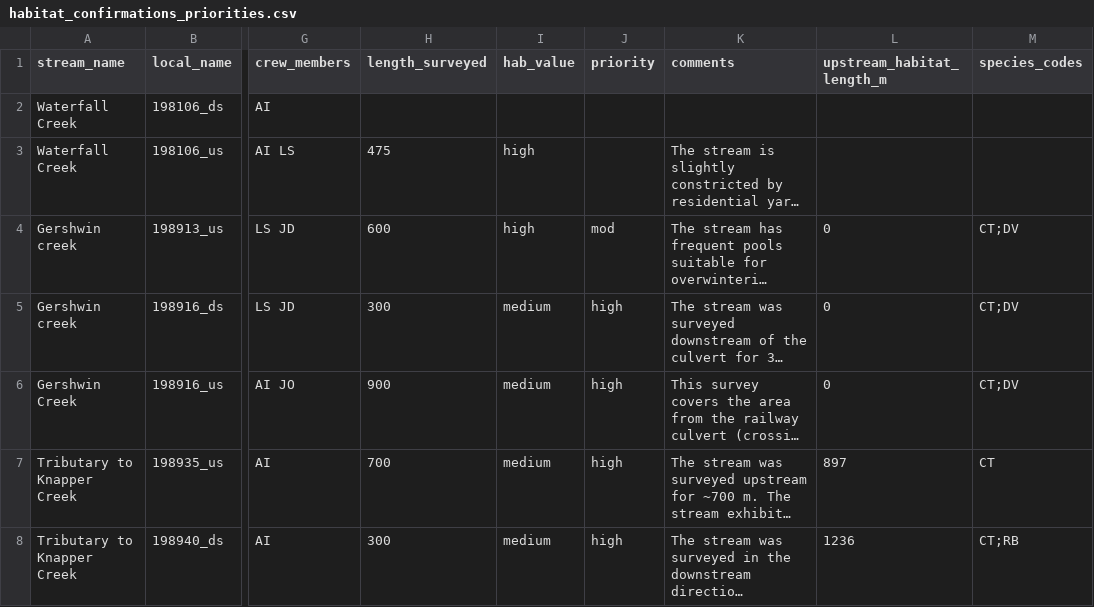
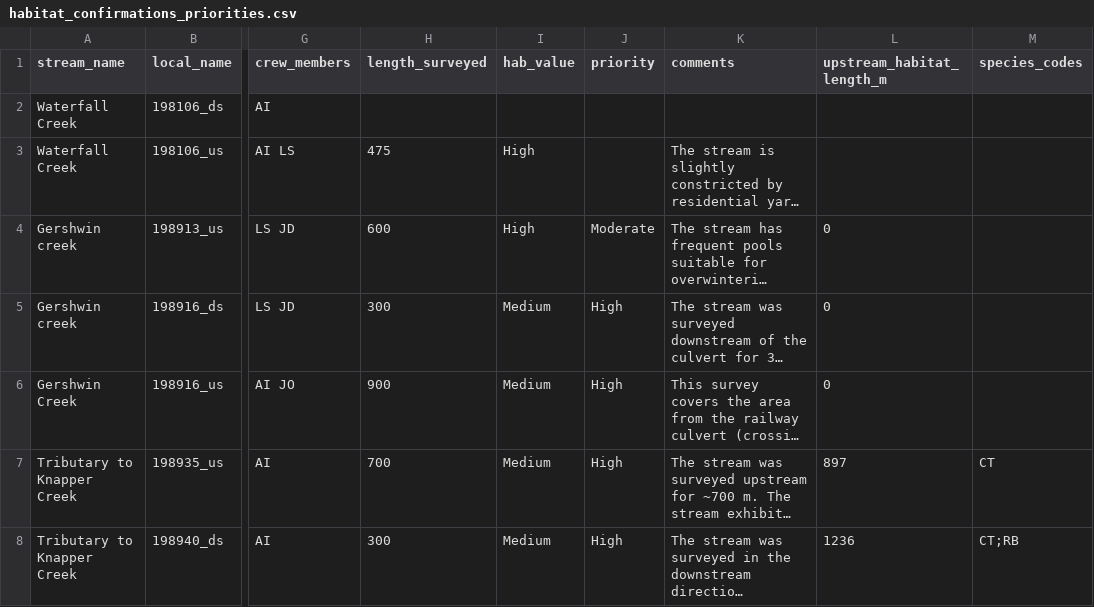
Before and after one commit to NewGraphEnvironment/fish_passage_skeena_2024_reporting, a CSV file: data/habitat_confirmations_priorities.csv, drawn as a sheet; only a part is shown, gaps mark what is left out; long unchanged cells end in …; the diff covers the shown part only; the diff names each change by its address in the sheet, - before the commit and + after, or states it on an @@ line.

```diff
--- a/data/habitat_confirmations_priorities.csv
+++ b/data/habitat_confirmations_priorities.csv
-I3:I4 (hab_value): high
+I3:I4 (hab_value): High
-J4 (priority): mod
+J4 (priority): Moderate
-M4:M6 (species_codes): CT;DV
+M4:M6 (species_codes): (empty)
-I5:I8 (hab_value): medium
+I5:I8 (hab_value): Medium
-J5:J8 (priority): high
+J5:J8 (priority): High
```
Also changed, not shown: 1 added row, 1 removed row and 13 edited cells elsewhere in this file, 3 other files.
